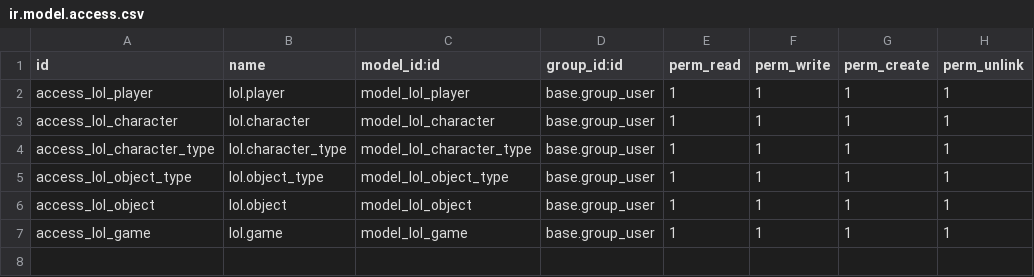
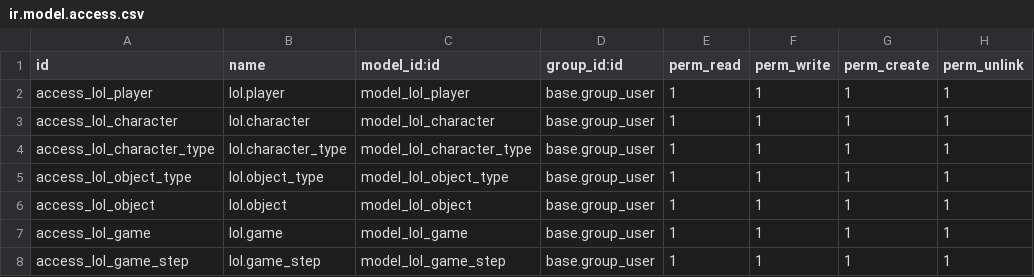
Before and after one commit to xxjcaxx/exemples_sge, a CSV file: lol/security/ir.model.access.csv, drawn as a sheet; the diff names each change by its address in the sheet, - before the commit and + after, or states it on an @@ line.

```diff
--- a/lol/security/ir.model.access.csv
+++ b/lol/security/ir.model.access.csv
+row 8: access_lol_game_step | lol.game_step | model_lol_game_step | base.group_user | 1 | 1 | 1 | 1
```
Also changed, not shown: 4 other files.
